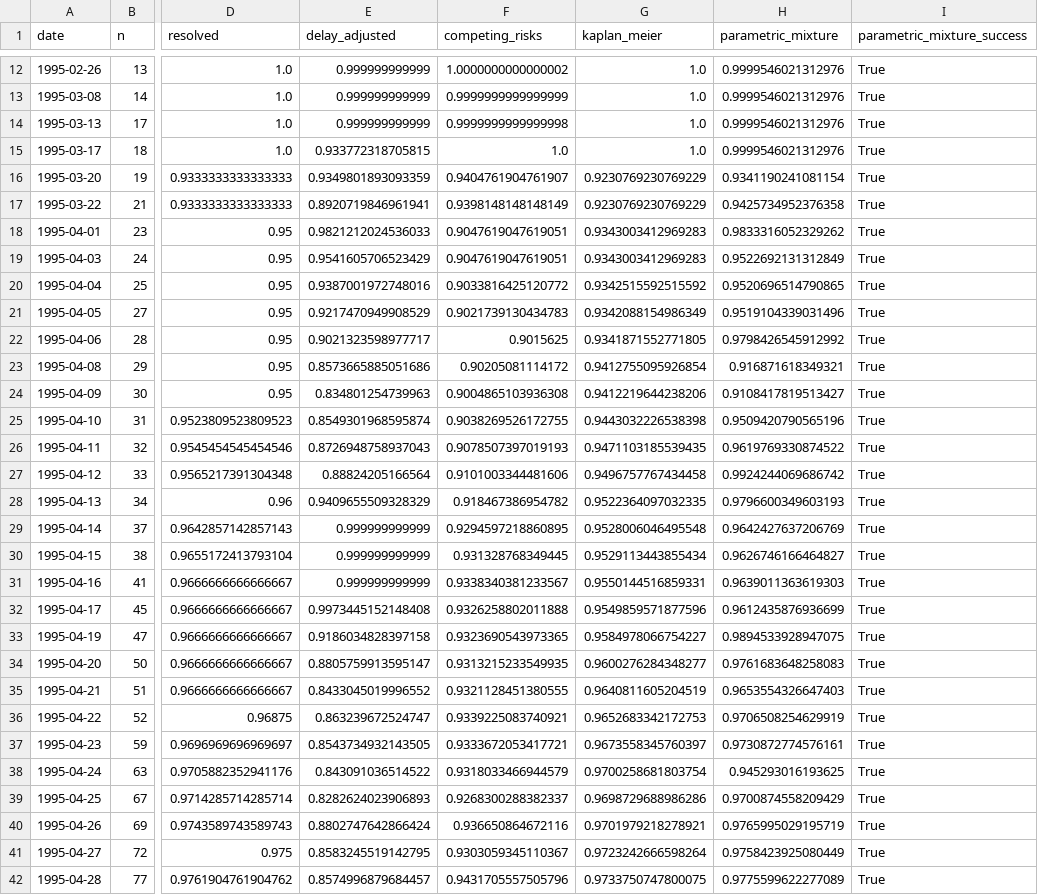
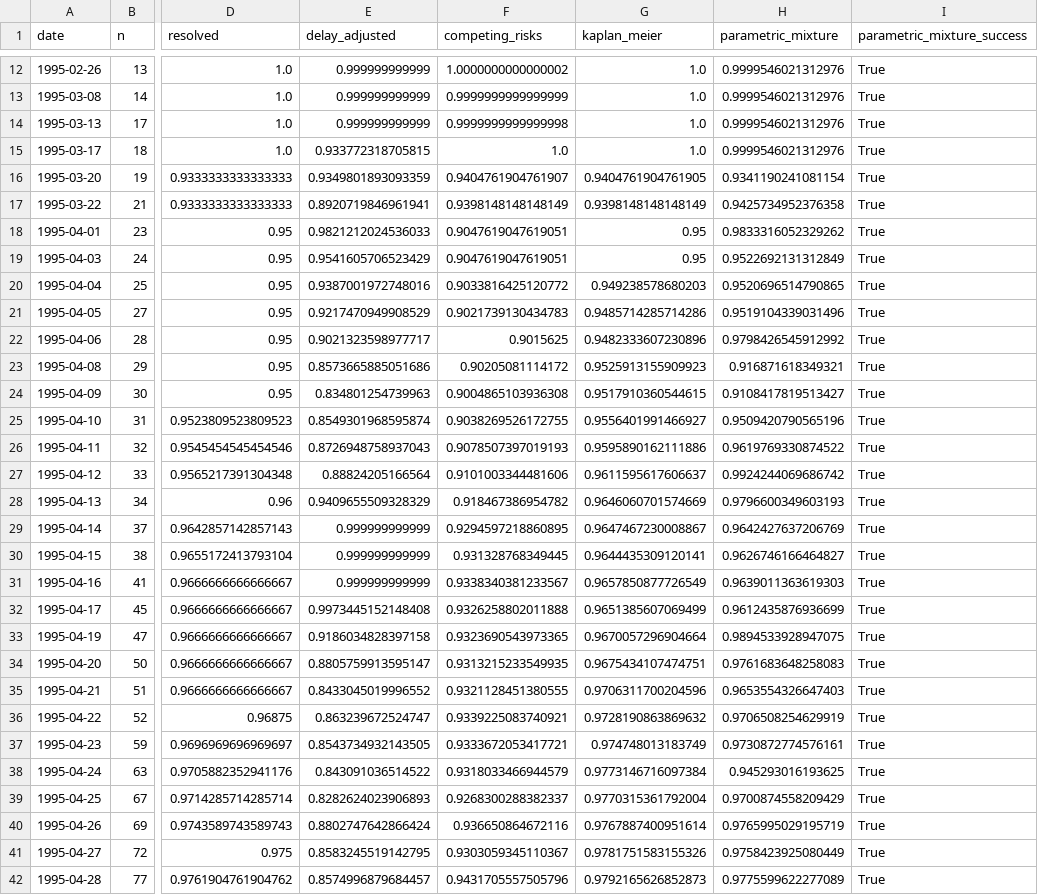
Before and after one commit to sdennett20/Historical-CFR-Estimation, a CSV file: Results/cfr_results_Kikwit.csv, drawn as a sheet; only a part is shown, gaps mark what is left out; the diff covers the shown part only; the diff names each change by its address in the sheet, - before the commit and + after, or states it on an @@ line.

Commit message:
Fixed a bug with kaplan meier

```diff
--- a/Results/cfr_results_Kikwit.csv
+++ b/Results/cfr_results_Kikwit.csv
-G16 (kaplan_meier): 0.9230769230769229
+G16 (kaplan_meier): 0.9404761904761905
-G17 (kaplan_meier): 0.9230769230769229
+G17 (kaplan_meier): 0.9398148148148149
-G18:G19 (kaplan_meier): 0.9343003412969283
+G18:G19 (kaplan_meier): 0.95
-G20 (kaplan_meier): 0.9342515592515592
+G20 (kaplan_meier): 0.949238578680203
-G21 (kaplan_meier): 0.9342088154986349
+G21 (kaplan_meier): 0.9485714285714286
-G22 (kaplan_meier): 0.9341871552771805
+G22 (kaplan_meier): 0.9482333607230896
-G23 (kaplan_meier): 0.9412755095926854
+G23 (kaplan_meier): 0.9525913155909923
-G24 (kaplan_meier): 0.9412219644238206
+G24 (kaplan_meier): 0.9517910360544615
-G25 (kaplan_meier): 0.9443032226538398
+G25 (kaplan_meier): 0.9556401991466927
-G26 (kaplan_meier): 0.9471103185539435
+G26 (kaplan_meier): 0.9595890162111886
-G27 (kaplan_meier): 0.9496757767434458
+G27 (kaplan_meier): 0.9611595617606637
-G28 (kaplan_meier): 0.9522364097032335
+G28 (kaplan_meier): 0.9646060701574669
-G29 (kaplan_meier): 0.9528006046495548
+G29 (kaplan_meier): 0.9647467230008867
-G30 (kaplan_meier): 0.9529113443855434
+G30 (kaplan_meier): 0.9644435309120141
-G31 (kaplan_meier): 0.9550144516859331
+G31 (kaplan_meier): 0.9657850877726549
-G32 (kaplan_meier): 0.9549859571877596
+G32 (kaplan_meier): 0.9651385607069499
-G33 (kaplan_meier): 0.9584978066754227
+G33 (kaplan_meier): 0.9670057296904664
-G34 (kaplan_meier): 0.9600276284348277
+G34 (kaplan_meier): 0.9675434107474751
-G35 (kaplan_meier): 0.9640811605204519
+G35 (kaplan_meier): 0.9706311700204596
-G36 (kaplan_meier): 0.9652683342172753
+G36 (kaplan_meier): 0.9728190863869632
-G37 (kaplan_meier): 0.9673558345760397
+G37 (kaplan_meier): 0.974748013183749
-G38 (kaplan_meier): 0.9700258681803754
+G38 (kaplan_meier): 0.9773146716097384
-G39 (kaplan_meier): 0.9698729688986286
+G39 (kaplan_meier): 0.9770315361792004
-G40 (kaplan_meier): 0.9701979218278921
+G40 (kaplan_meier): 0.9767887400951614
-G41 (kaplan_meier): 0.9723242666598264
+G41 (kaplan_meier): 0.9781751583155326
-G42 (kaplan_meier): 0.9733750747800075
+G42 (kaplan_meier): 0.9792165626852873
```
Also changed, not shown: 47 edited cells elsewhere in this file, Results/cfr_results_uganda.csv, 5 other files.
